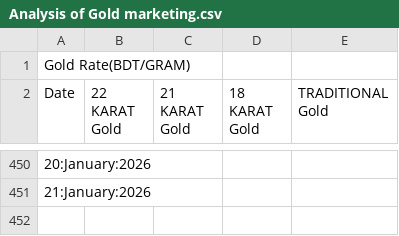
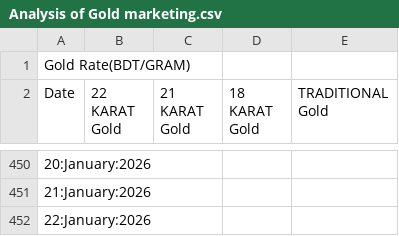
Before and after one commit to niaz86/Silver_Gold_price, a CSV file: Analysis of Gold marketing.csv, drawn as a sheet; only a part is shown, gaps mark what is left out.

```diff
--- a/Analysis of Gold marketing.csv
+++ b/Analysis of Gold marketing.csv
@@ -451 +451,2 @@ Date,22 KARAT Gold,21 KARAT Gold,18 KARAT Gold,TRADITIONAL Gold
 21:January:2026
+22:January:2026
```
Also changed, not shown: Analysis of Silver marketing.csv.
